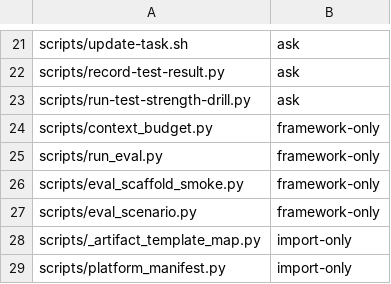
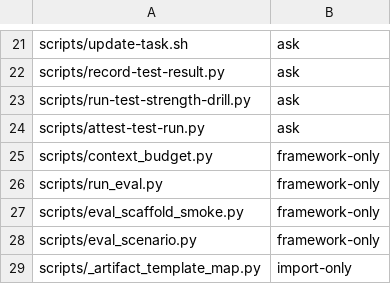
Before and after one commit to yuuya-miyagaki/aegis, a TSV file: hooks/lib/scripts-manifest.tsv, drawn as a sheet; only a part is shown, gaps mark what is left out; the shorter side is filled out with more unchanged rows; the diff names each change by its address in the sheet, - before the commit and + after, or states it on an @@ line.

```diff
--- a/hooks/lib/scripts-manifest.tsv
+++ b/hooks/lib/scripts-manifest.tsv
+row 24: scripts/attest-test-run.py | ask
```
Also changed, not shown: 3 other files.
